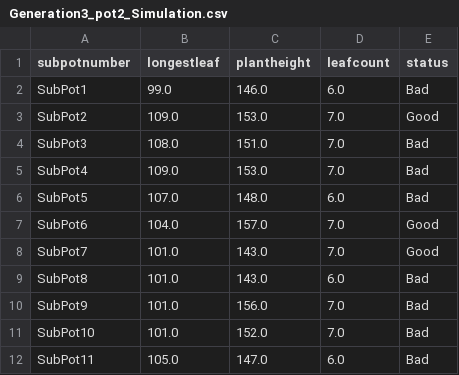
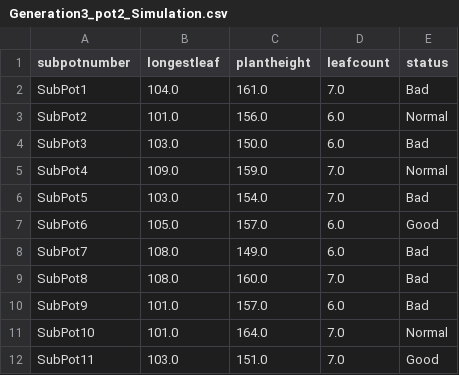
Before and after one commit to msoleimanian/Dashboard5, a CSV file: Dataset/Pock choy /Generation3_pot2_Simulation.csv, drawn as a sheet; only a part is shown; the diff covers the shown part only.

```diff
--- a/Dataset/Pock choy /Generation3_pot2_Simulation.csv
+++ b/Dataset/Pock choy /Generation3_pot2_Simulation.csv
@@ -1,12 +1,12 @@
 subpotnumber,longestleaf,plantheight,leafcount,status
-SubPot1,99.0,146.0,6.0,Bad
-SubPot2,109.0,153.0,7.0,Good
-SubPot3,108.0,151.0,7.0,Bad
-SubPot4,109.0,153.0,7.0,Bad
-SubPot5,107.0,148.0,6.0,Bad
-SubPot6,104.0,157.0,7.0,Good
-SubPot7,101.0,143.0,7.0,Good
-SubPot8,101.0,143.0,6.0,Bad
-SubPot9,101.0,156.0,7.0,Bad
-SubPot10,101.0,152.0,7.0,Bad
-SubPot11,105.0,147.0,6.0,Bad
+SubPot1,104.0,161.0,7.0,Bad
+SubPot2,101.0,156.0,6.0,Normal
+SubPot3,103.0,150.0,6.0,Bad
+SubPot4,109.0,159.0,7.0,Normal
+SubPot5,103.0,154.0,7.0,Bad
+SubPot6,105.0,157.0,6.0,Good
+SubPot7,108.0,149.0,6.0,Bad
+SubPot8,108.0,160.0,7.0,Bad
+SubPot9,101.0,157.0,6.0,Bad
+SubPot10,101.0,164.0,7.0,Normal
+SubPot11,103.0,151.0,7.0,Good
```
Also changed, not shown: 81 edited cells elsewhere in this file, Dataset/Pock choy /Generation3_pot1_Simulation.csv, 3 other files.
